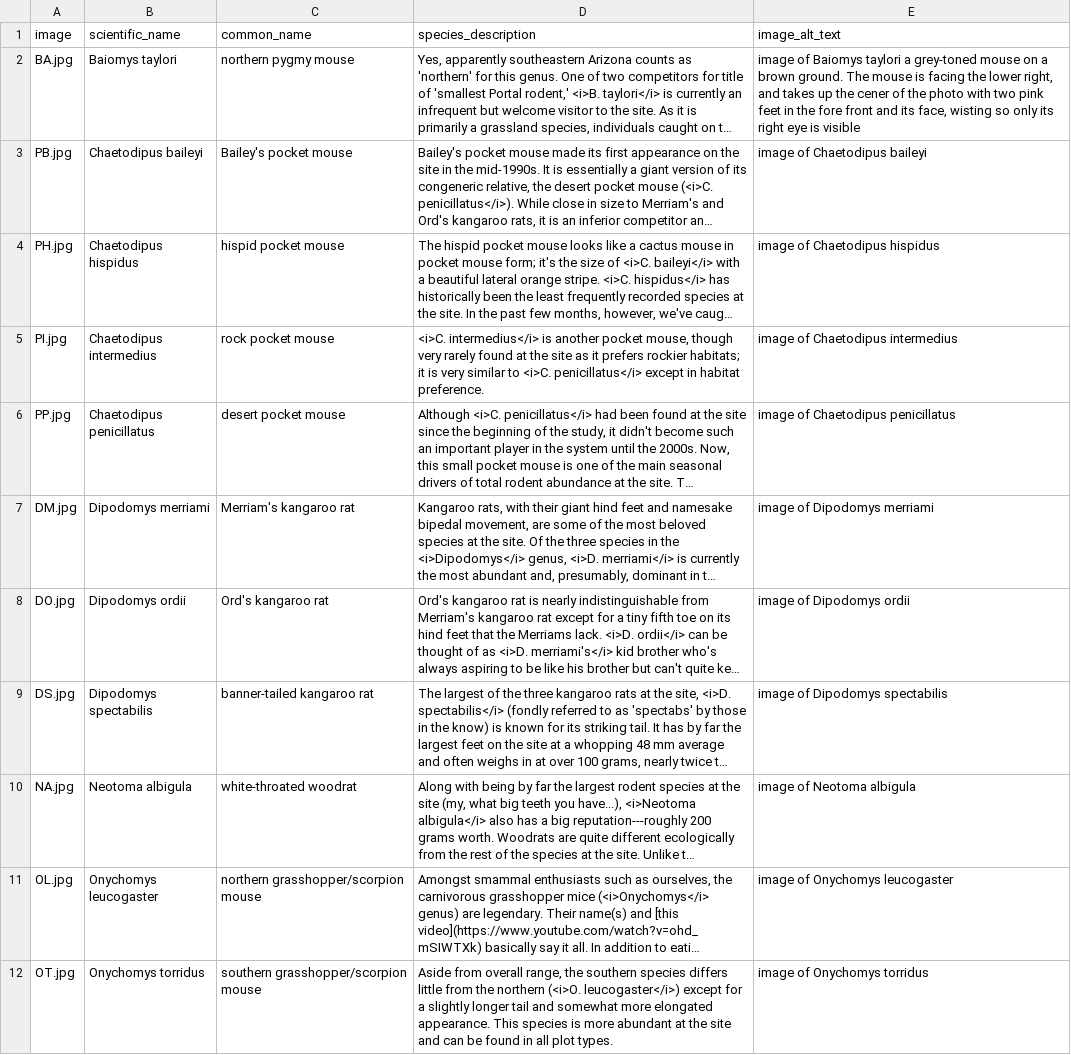
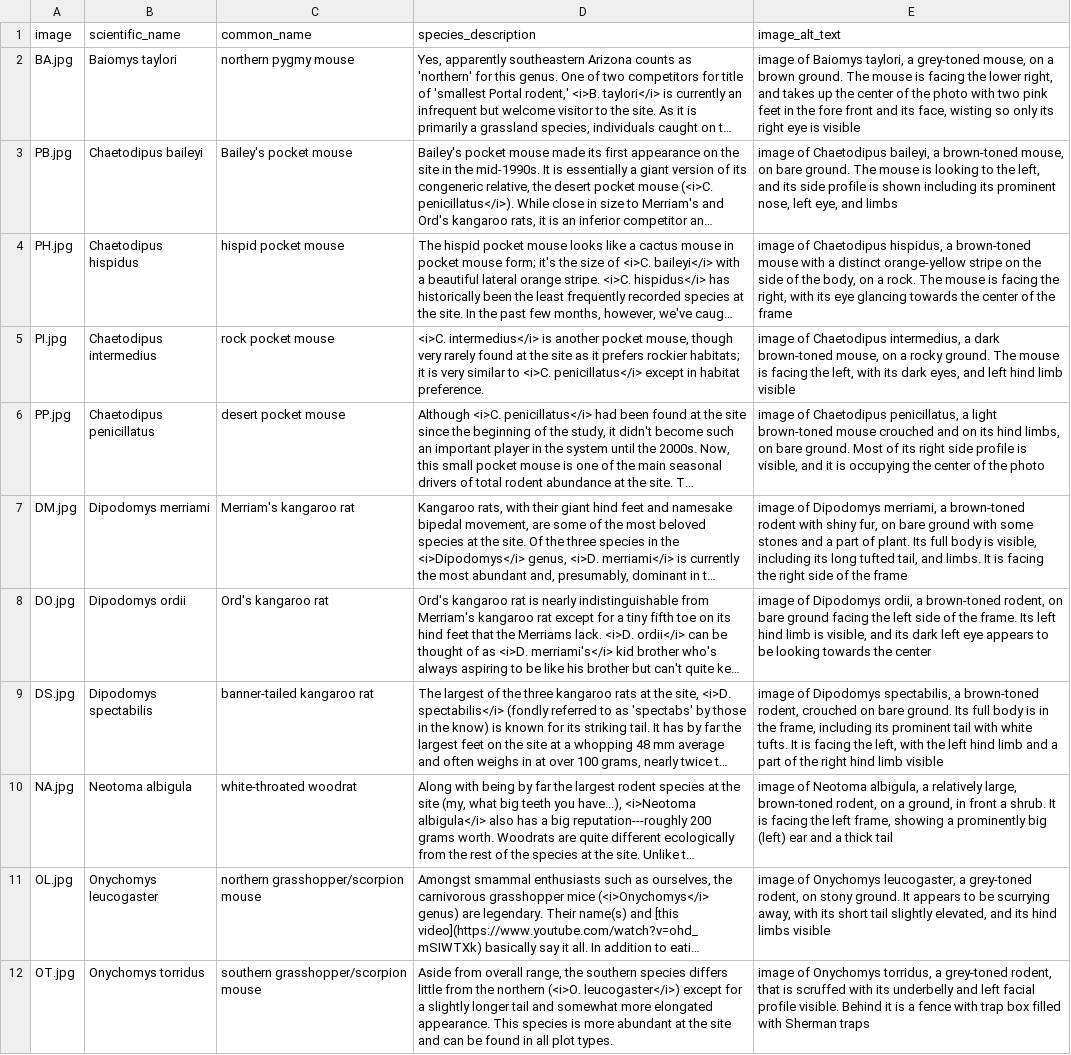
Before and after one commit to weecology/portalcasting, a CSV file: inst/app/www/rodents_profiles.csv, drawn as a sheet; only a part is shown; long unchanged cells end in …; the diff covers the shown part only; the diff names each change by its address in the sheet, - before the commit and + after, or states it on an @@ line.

Commit message:
add image-alt-text to rodent photos [minor]

```diff
--- a/inst/app/www/rodents_profiles.csv
+++ b/inst/app/www/rodents_profiles.csv
-E2 (image_alt_text): …of Baiomys taylori a grey-toned mouse on a brown ground. The mouse is facing the lower right, and takes up the cener of the…
+E2 (image_alt_text): …of Baiomys taylori, a grey-toned mouse, on a brown ground. The mouse is facing the lower right, and takes up the center of the…
-E3 (image_alt_text): …of Chaetodipus baileyi
+E3 (image_alt_text): …of Chaetodipus baileyi, a brown-toned mouse, on bare ground. The mouse is looking to the left, and its side profile is shown including its prominent nose, left eye, and limbs
-E4 (image_alt_text): …of Chaetodipus hispidus
+E4 (image_alt_text): …of Chaetodipus hispidus, a brown-toned mouse with a distinct orange-yellow stripe on the side of the body, on a rock. The mouse is facing the right, with its eye glancing towards the center of the frame
-E5 (image_alt_text): …of Chaetodipus intermedius
+E5 (image_alt_text): …of Chaetodipus intermedius, a dark brown-toned mouse, on a rocky ground. The mouse is facing the left, with its dark eyes, and left hind limb visible
-E6 (image_alt_text): …of Chaetodipus penicillatus
+E6 (image_alt_text): …of Chaetodipus penicillatus, a light brown-toned mouse crouched and on its hind limbs, on bare ground. Most of its right side profile is visible, and it is occupying the center of the photo
-E7 (image_alt_text): …of Dipodomys merriami
+E7 (image_alt_text): …of Dipodomys merriami, a brown-toned rodent with shiny fur, on bare ground with some stones and a part of plant. Its full body is visible, including its long tufted tail, and limbs. It is facing the right side of the frame
-E8 (image_alt_text): …of Dipodomys ordii
+E8 (image_alt_text): …of Dipodomys ordii, a brown-toned rodent, on bare ground facing the left side of the frame. Its left hind limb is visible, and its dark left eye appears to be looking towards the center
-E9 (image_alt_text): …of Dipodomys spectabilis
+E9 (image_alt_text): …of Dipodomys spectabilis, a brown-toned rodent, crouched on bare ground. Its full body is in the frame, including its prominent tail with white tufts. It is facing the left, with the left hind limb and a part of the right hind limb visible
-E10 (image_alt_text): …of Neotoma albigula
+E10 (image_alt_text): …of Neotoma albigula, a relatively large, brown-toned rodent, on a ground, in front a shrub. It is facing the left frame, showing a prominently big (left) ear and a thick tail
-E11 (image_alt_text): …of Onychomys leucogaster
+E11 (image_alt_text): …of Onychomys leucogaster, a grey-toned rodent, on stony ground. It appears to be scurrying away, with its short tail slightly elevated, and its hind limbs visible
-E12 (image_alt_text): …of Onychomys torridus
+E12 (image_alt_text): …of Onychomys torridus, a grey-toned rodent, that is scruffed with its underbelly and left facial profile visible. Behind it is a fence with trap box filled with Sherman traps
```
Also changed, not shown: 10 edited cells elsewhere in this file.
